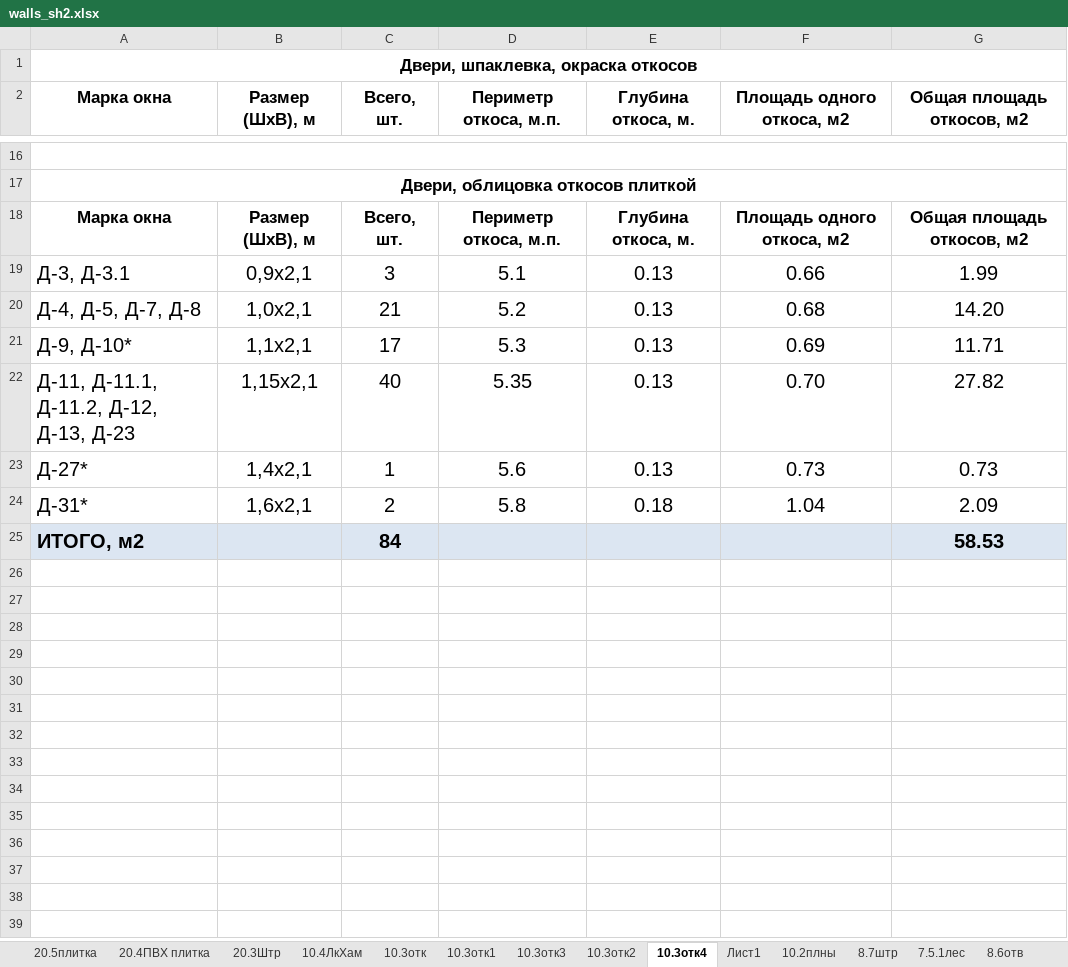
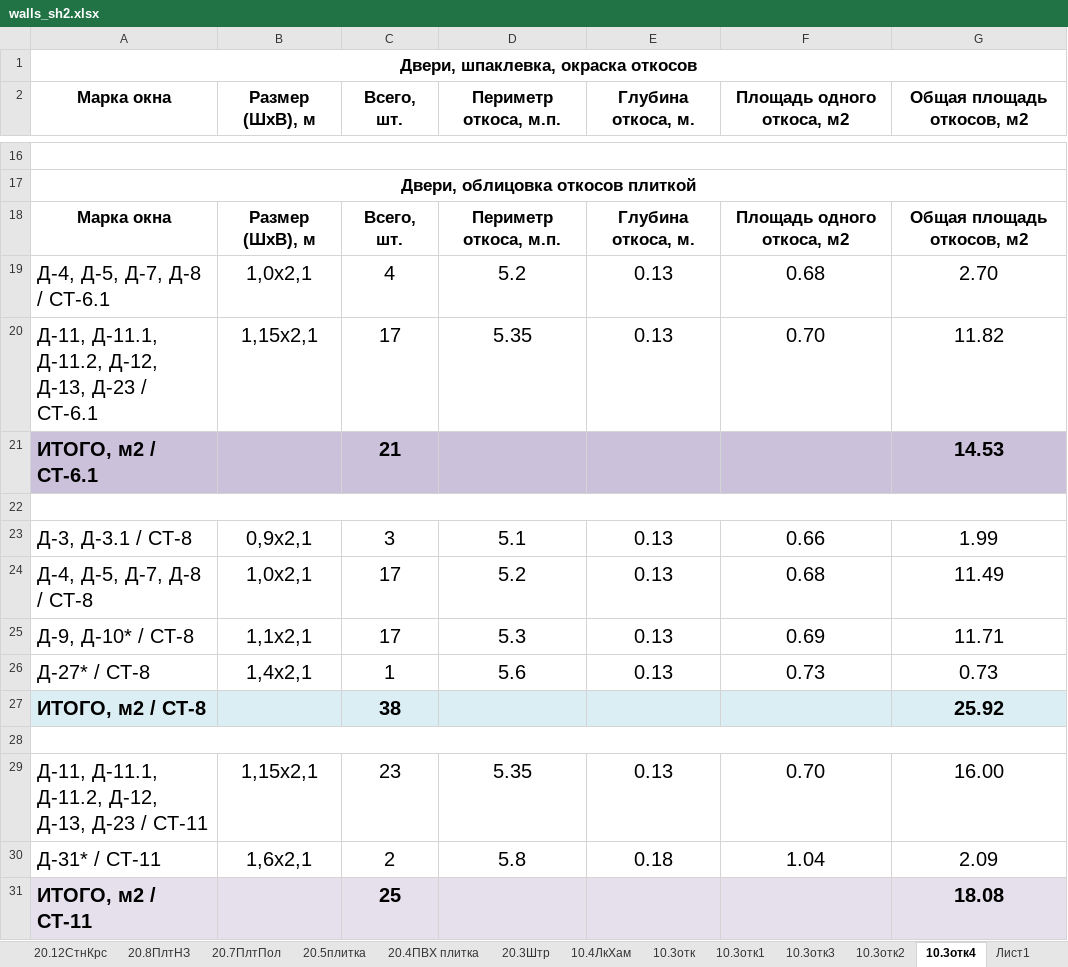
Before and after one commit to Ankkord/projects_schools-school_1-, an Excel workbook: school_2/1) walls/walls_sh2.xlsx, sheet 10.3отк4, drawn as a sheet; only a part is shown, gaps mark what is left out; values as stored, in another font and other column widths than the file's, no borders; removed rows and columns are numbered as before the commit, all else as after; the diff names each change by its address in the sheet, - before the commit and + after, or states it on an @@ line.

```diff
--- a/school_2/1) walls/walls_sh2.xlsx (sheet 10.3отк4)
+++ b/school_2/1) walls/walls_sh2.xlsx (sheet 10.3отк4)
+sheet tab: 20.12СтнКрс
+sheet tab: 20.8ПлтНЗ
+sheet tab: 20.7ПлтПол
+row 19: Д-4, Д-5, Д-7, Д-8 / СТ-6.1 | 1,0х2,1 | 4 | 5.2 | 0.13 | 0.68 | 2.70
+row 20: Д-11, Д-11.1, Д-11.2, Д-12, Д-13, Д-23 / СТ-6.1 | 1,15х2,1 | 17 | 5.35 | 0.13 | 0.70 | 11.82
+row 21: ИТОГО, м2 / СТ-6.1 |  | 21 |  |  |  | 14.53
+row 22: (empty)
-A23 (Марка окна): Д-3, Д-3.1
+A23 (Марка окна): Д-3, Д-3.1 / СТ-8
-A24 (Марка окна): Д-4, Д-5, Д-7, Д-8
+A24 (Марка окна): Д-4, Д-5, Д-7, Д-8 / СТ-8
-C24 (Всего, шт.): 21
+C24 (Всего, шт.): 17
-G24 (Общая площадь откосов, м2): 14.20
+G24 (Общая площадь откосов, м2): 11.49
-A25 (Марка окна): Д-9, Д-10*
+A25 (Марка окна): Д-9, Д-10* / СТ-8
-row 22: Д-11, Д-11.1, Д-11.2, Д-12, Д-13, Д-23 | 1,15х2,1 | 40 | 5.35 | 0.13 | 0.70 | 27.82
-A26 (Марка окна): Д-27*
+A26 (Марка окна): Д-27* / СТ-8
+row 27: ИТОГО, м2 / СТ-8 |  | 38 |  |  |  | 25.92
+row 28: (empty)
+row 29: Д-11, Д-11.1, Д-11.2, Д-12, Д-13, Д-23 / СТ-11 | 1,15х2,1 | 23 | 5.35 | 0.13 | 0.70 | 16.00
-A30 (Марка окна): Д-31*
+A30 (Марка окна): Д-31* / СТ-11
-row 25: ИТОГО, м2 |  | 84 |  |  |  | 58.53
+row 31: ИТОГО, м2 / СТ-11 |  | 25 |  |  |  | 18.08
```
Also changed, not shown: sheet 20.5плитка, sheet 10.3отк, sheet 10.3отк2, sheet 20.3Штр, sheet 20.4ПВХ плитка, other sheet tabs, formulas that keep their value, school_lublino/walls/vor_lublino_walls.xlsx, school_nagatinsky/ceilling/ceilling-n.xlsx, 18 other files.
